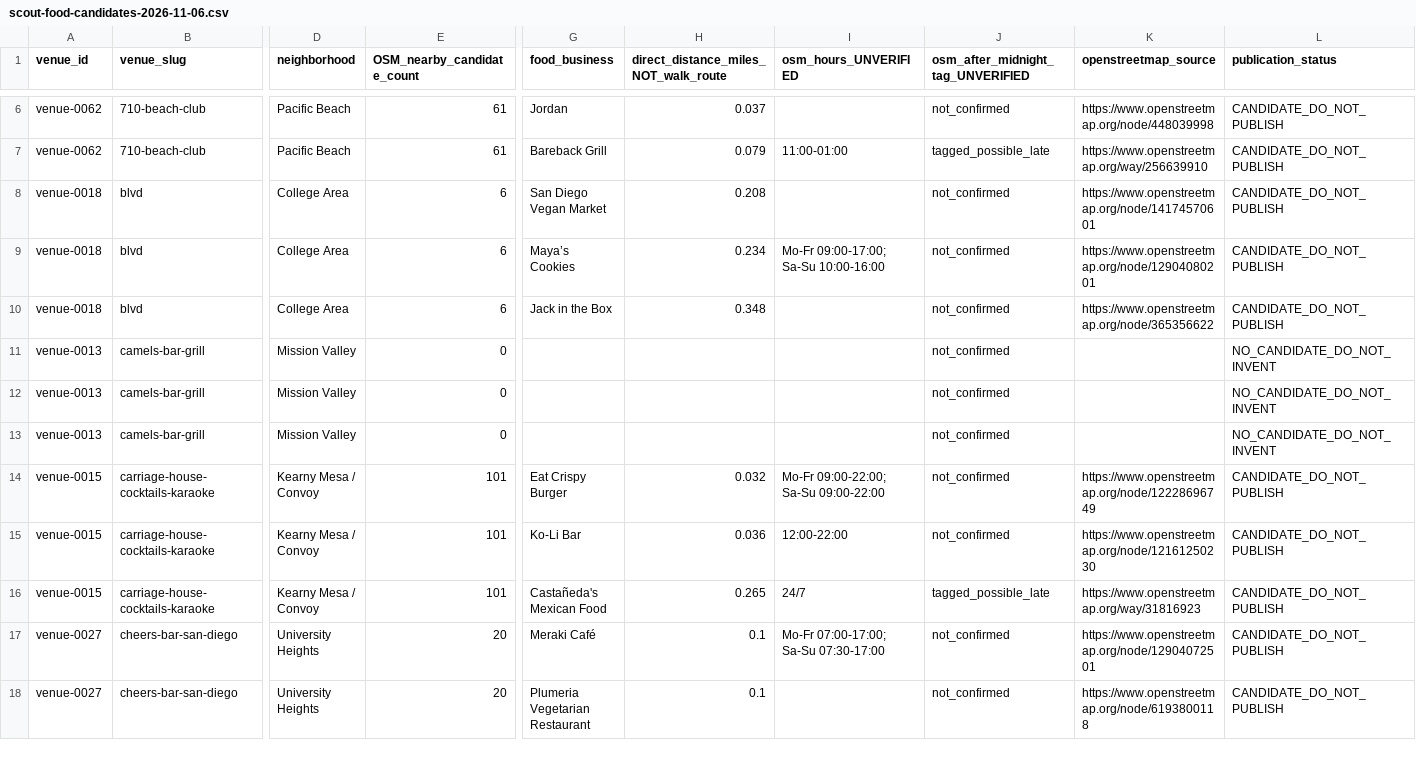
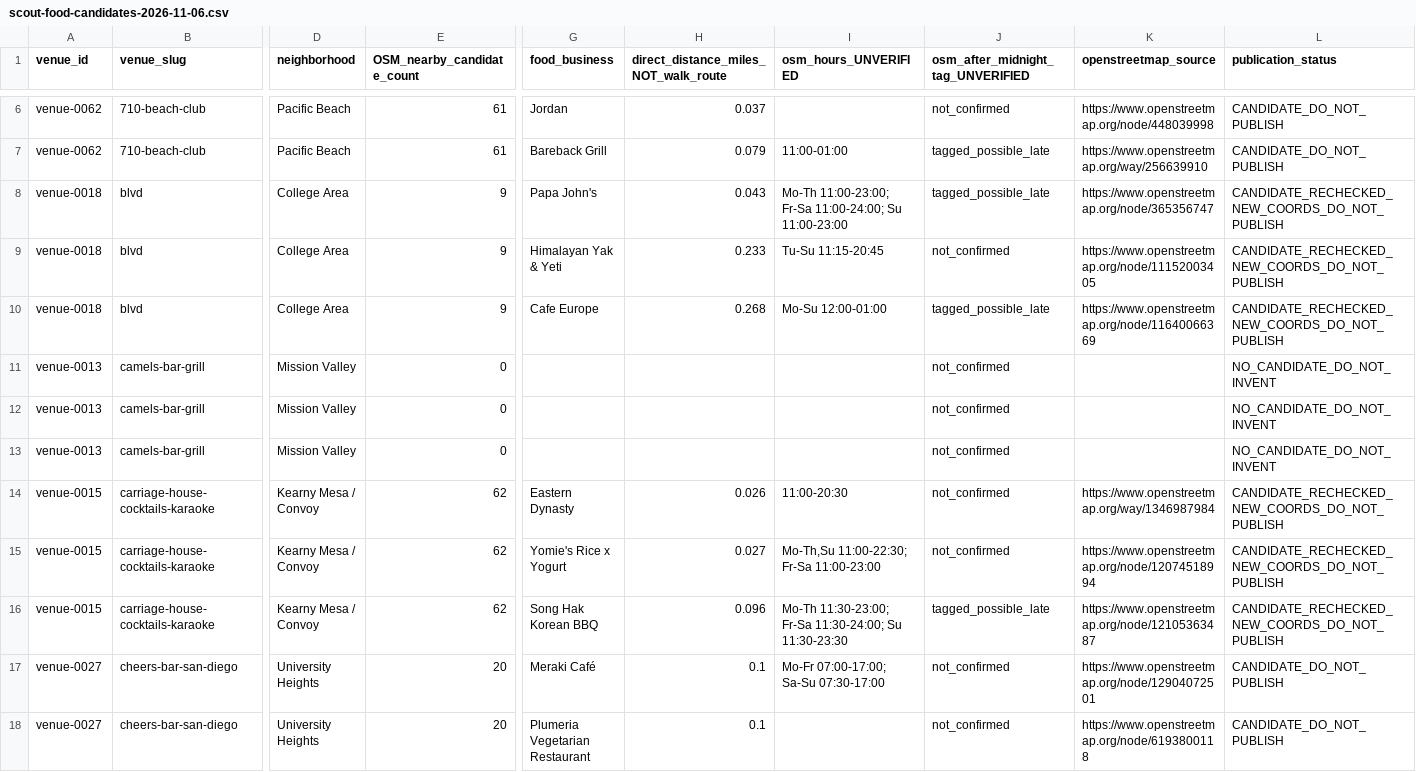
Before and after one commit to whiteinkcreates/singhub, a CSV file: research/micbites/scout-food-candidates-2026-11-06.csv, drawn as a sheet; only a part is shown, gaps mark what is left out; the diff covers the shown part only; the diff names each change by its address in the sheet, - before the commit and + after, or states it on an @@ line.

Commit message:
Recalculate MicBites food candidates for fixed venue geocodes and Fallbrook Katy's

```diff
--- a/research/micbites/scout-food-candidates-2026-11-06.csv
+++ b/research/micbites/scout-food-candidates-2026-11-06.csv
-E8:E10 (OSM_nearby_candidate_count): 6
+E8:E10 (OSM_nearby_candidate_count): 9
-G8 (food_business): San Diego Vegan Market
+G8 (food_business): Papa John's
-H8: 0.208
+H8: 0.043
-I8 (osm_hours_UNVERIFIED): (empty)
+I8 (osm_hours_UNVERIFIED): Mo-Th 11:00-23:00; Fr-Sa 11:00-24:00; Su 11:00-23:00
-J8: not_confirmed
+J8: tagged_possible_late
-K8 (openstreetmap_source): https://www.openstreetmap.org/node/14174570601
+K8 (openstreetmap_source): https://www.openstreetmap.org/node/365356747
-L8:L10 (publication_status): CANDIDATE_DO_NOT_PUBLISH
+L8:L10 (publication_status): CANDIDATE_RECHECKED_NEW_COORDS_DO_NOT_PUBLISH
-G9 (food_business): Maya’s Cookies
+G9 (food_business): Himalayan Yak & Yeti
-H9: 0.234
+H9: 0.233
-I9 (osm_hours_UNVERIFIED): Mo-Fr 09:00-17:00; Sa-Su 10:00-16:00
+I9 (osm_hours_UNVERIFIED): Tu-Su 11:15-20:45
-K9 (openstreetmap_source): https://www.openstreetmap.org/node/12904080201
+K9 (openstreetmap_source): https://www.openstreetmap.org/node/11152003405
-G10 (food_business): Jack in the Box
+G10 (food_business): Cafe Europe
-H10: 0.348
+H10: 0.268
-I10 (osm_hours_UNVERIFIED): (empty)
+I10 (osm_hours_UNVERIFIED): Mo-Su 12:00-01:00
-J10: not_confirmed
+J10: tagged_possible_late
-K10 (openstreetmap_source): https://www.openstreetmap.org/node/365356622
+K10 (openstreetmap_source): https://www.openstreetmap.org/node/11640066369
-E14:E16 (OSM_nearby_candidate_count): 101
+E14:E16 (OSM_nearby_candidate_count): 62
-G14 (food_business): Eat Crispy Burger
+G14 (food_business): Eastern Dynasty
-H14: 0.032
+H14: 0.026
-I14 (osm_hours_UNVERIFIED): Mo-Fr 09:00-22:00; Sa-Su 09:00-22:00
+I14 (osm_hours_UNVERIFIED): 11:00-20:30
-K14 (openstreetmap_source): https://www.openstreetmap.org/node/12228696749
+K14 (openstreetmap_source): https://www.openstreetmap.org/way/1346987984
-L14:L16 (publication_status): CANDIDATE_DO_NOT_PUBLISH
+L14:L16 (publication_status): CANDIDATE_RECHECKED_NEW_COORDS_DO_NOT_PUBLISH
-G15 (food_business): Ko-Li Bar
+G15 (food_business): Yomie's Rice x Yogurt
-H15: 0.036
+H15: 0.027
-I15 (osm_hours_UNVERIFIED): 12:00-22:00
+I15 (osm_hours_UNVERIFIED): Mo-Th,Su 11:00-22:30; Fr-Sa 11:00-23:00
-K15 (openstreetmap_source): https://www.openstreetmap.org/node/12161250230
+K15 (openstreetmap_source): https://www.openstreetmap.org/node/12074518994
-G16 (food_business): Castañeda's Mexican Food
+G16 (food_business): Song Hak Korean BBQ
-H16: 0.265
+H16: 0.096
-I16 (osm_hours_UNVERIFIED): 24/7
+I16 (osm_hours_UNVERIFIED): Mo-Th 11:30-23:00; Fr-Sa 11:30-24:00; Su 11:30-23:30
-K16 (openstreetmap_source): https://www.openstreetmap.org/way/31816923
+K16 (openstreetmap_source): https://www.openstreetmap.org/node/12105363487
```
Also changed, not shown: 125 edited cells elsewhere in this file.
